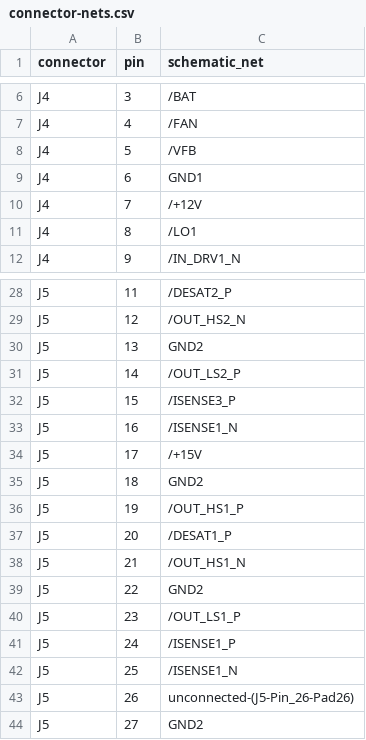
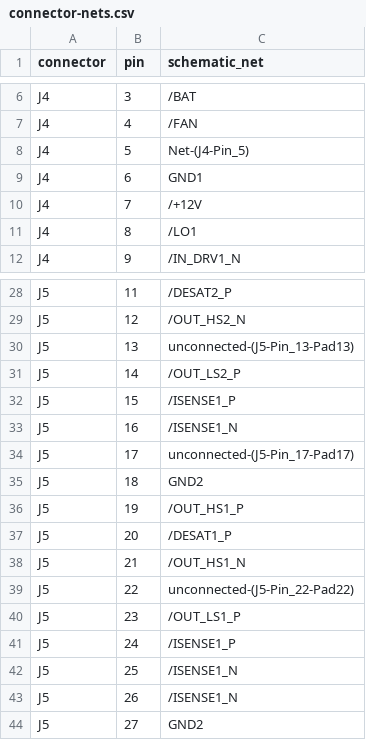
Before and after one commit to cirBATT/cirbattverter, a CSV file: docs/reports/connector-nets.csv, drawn as a sheet; only a part is shown, gaps mark what is left out.

```diff
--- a/docs/reports/connector-nets.csv
+++ b/docs/reports/connector-nets.csv
@@ -7,3 +7,3 @@ J4,3,/BAT
 J4,4,/FAN
-J4,5,/VFB
+J4,5,Net-(J4-Pin_5)
 J4,6,GND1
@@ -29,7 +29,7 @@ J5,11,/DESAT2_P
 J5,12,/OUT_HS2_N
-J5,13,GND2
+J5,13,unconnected-(J5-Pin_13-Pad13)
 J5,14,/OUT_LS2_P
-J5,15,/ISENSE3_P
+J5,15,/ISENSE1_P
 J5,16,/ISENSE1_N
-J5,17,/+15V
+J5,17,unconnected-(J5-Pin_17-Pad17)
 J5,18,GND2
@@ -38,3 +38,3 @@ J5,20,/DESAT1_P
 J5,21,/OUT_HS1_N
-J5,22,GND2
+J5,22,unconnected-(J5-Pin_22-Pad22)
 J5,23,/OUT_LS1_P
@@ -42,3 +42,3 @@ J5,24,/ISENSE1_P
 J5,25,/ISENSE1_N
-J5,26,unconnected-(J5-Pin_26-Pad26)
+J5,26,/ISENSE1_N
 J5,27,GND2
```
Also changed, not shown: docs/reports/egs005q-interface-review.csv, 27 other files.
